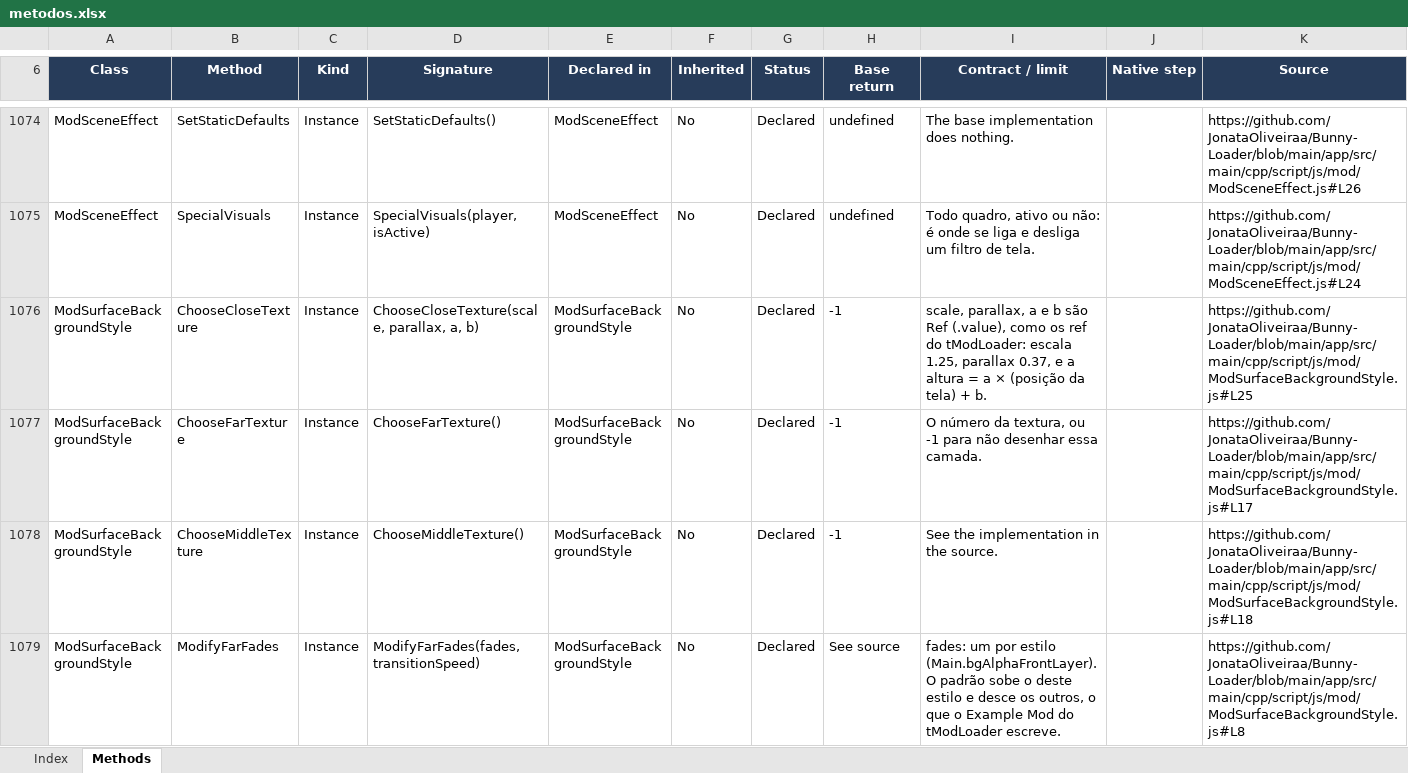
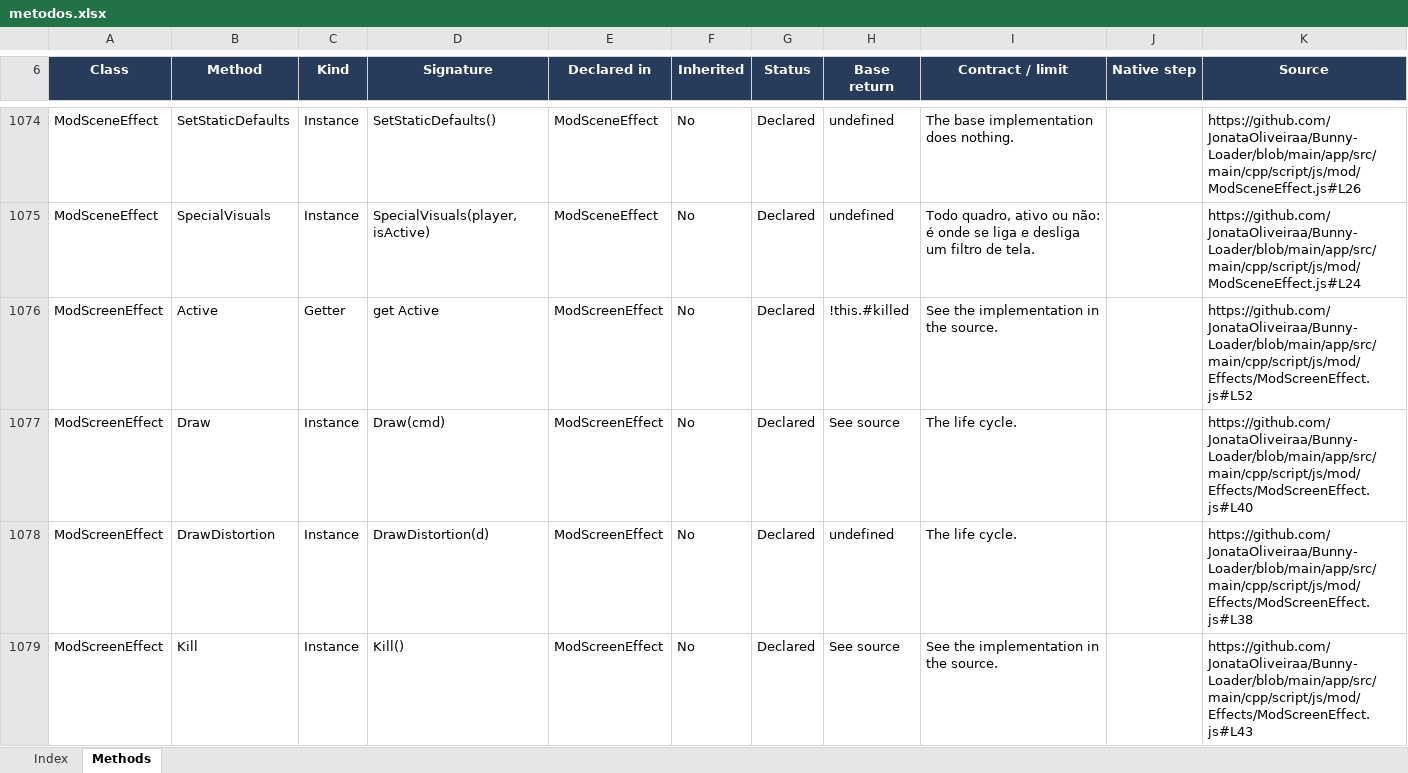
Before and after one commit to JonataOliveiraa/Bunny-Loader, an Excel workbook: docs/referencia/metodos.xlsx, sheet Methods, drawn as a sheet; only a part is shown, gaps mark what is left out; the shorter side is filled out with more unchanged rows; values as stored, in another font and other column widths than the file's, no borders; conditional formats and table styles not drawn; the diff covers the shown part only; the diff names each change by its address in the sheet, - before the commit and + after, or states it on an @@ line.

Commit message:
feat: screen effects in the Example Mod (Last Prism port, rift staff, low life) and the screen effects guide

```diff
--- a/docs/referencia/metodos.xlsx (sheet Methods)
+++ b/docs/referencia/metodos.xlsx (sheet Methods)
+row 1076: ModScreenEffect | Active | Getter | get Active | ModScreenEffect | No | Declared | !this.#killed | See the implementation in the source. |  | https://github.com/JonataOliveiraa/Bunny-Loader/blob/main/app/src/main/cpp/script/js/mod/Effects/ModScreenEffect.js#L52
+row 1077: ModScreenEffect | Draw | Instance | Draw(cmd) | ModScreenEffect | No | Declared | See source | The life cycle. |  | https://github.com/JonataOliveiraa/Bunny-Loader/blob/main/app/src/main/cpp/script/js/mod/Effects/ModScreenEffect.js#L40
+row 1078: ModScreenEffect | DrawDistortion | Instance | DrawDistortion(d) | ModScreenEffect | No | Declared | undefined | The life cycle. |  | https://github.com/JonataOliveiraa/Bunny-Loader/blob/main/app/src/main/cpp/script/js/mod/Effects/ModScreenEffect.js#L38
+row 1079: ModScreenEffect | Kill | Instance | Kill() | ModScreenEffect | No | Declared | See source | See the implementation in the source. |  | https://github.com/JonataOliveiraa/Bunny-Loader/blob/main/app/src/main/cpp/script/js/mod/Effects/ModScreenEffect.js#L43
```
Also changed, not shown: 22 added rows elsewhere in this sheet, sheet Index, 25 other files.
